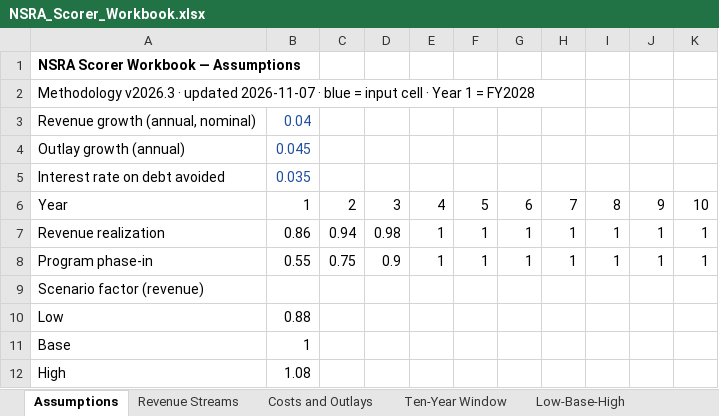
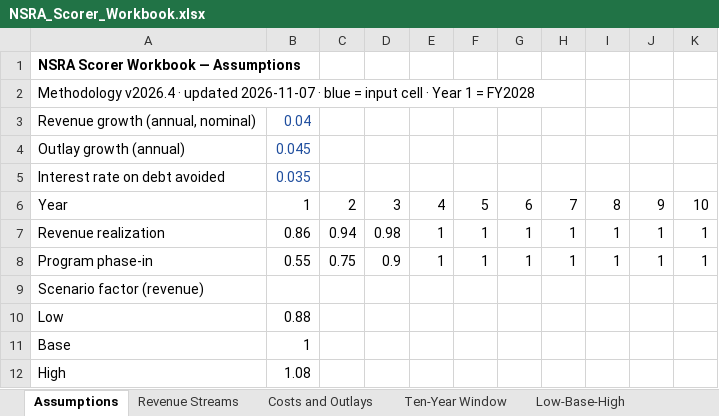
Before and after one commit to americanvault/theamericandeal, an Excel workbook: data/NSRA_Scorer_Workbook.xlsx, sheet Assumptions, drawn as a sheet; values as stored, in another font and other column widths than the file's, no borders; the diff names each change by its address in the sheet, - before the commit and + after, or states it on an @@ line.

```diff
--- a/data/NSRA_Scorer_Workbook.xlsx (sheet Assumptions)
+++ b/data/NSRA_Scorer_Workbook.xlsx (sheet Assumptions)
-A2: Methodology v2026.3 · updated…
+A2: Methodology v2026.4 · updated…
```
Also changed, not shown: sheet Version History.
